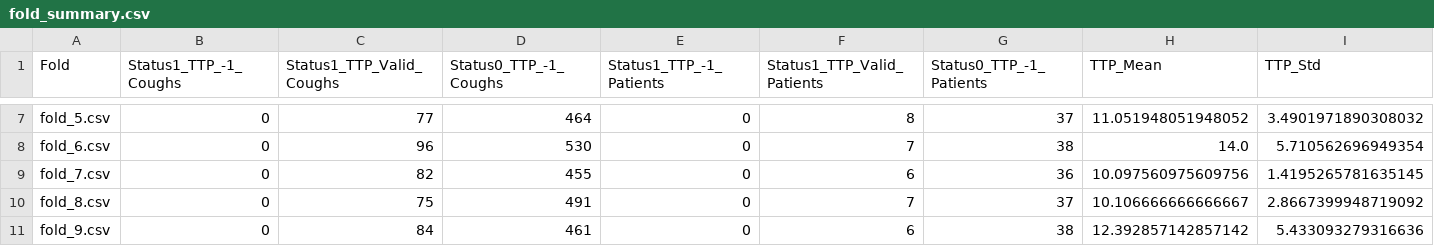
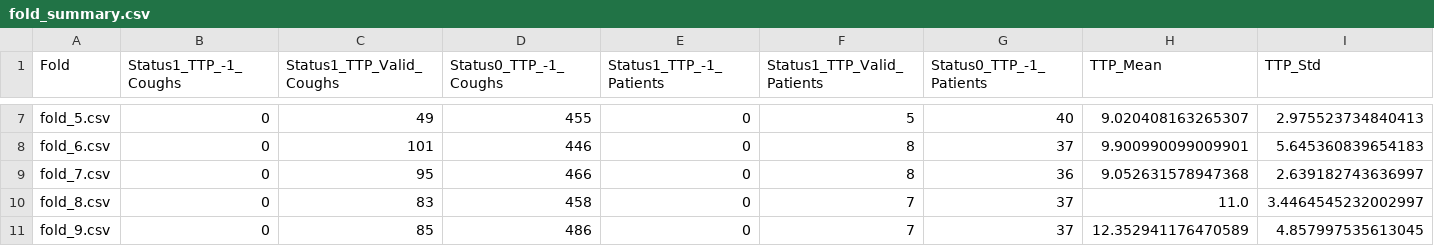
Before and after one commit to G-dubwa/my_regression_baselines, a CSV file: fold_summary.csv, drawn as a sheet; only a part is shown, gaps mark what is left out; the diff covers the shown part only; the diff names each change by its address in the sheet, - before the commit and + after, or states it on an @@ line.

```diff
--- a/fold_summary.csv
+++ b/fold_summary.csv
-C7 (Status1_TTP_Valid_Coughs): 77
+C7 (Status1_TTP_Valid_Coughs): 49
-D7 (Status0_TTP_-1_Coughs): 464
+D7 (Status0_TTP_-1_Coughs): 455
-F7 (Status1_TTP_Valid_Patients): 8
+F7 (Status1_TTP_Valid_Patients): 5
-G7 (Status0_TTP_-1_Patients): 37
+G7 (Status0_TTP_-1_Patients): 40
-H7 (TTP_Mean): 11.051948051948052
+H7 (TTP_Mean): 9.020408163265307
-I7 (TTP_Std): 3.4901971890308032
+I7 (TTP_Std): 2.975523734840413
-C8 (Status1_TTP_Valid_Coughs): 96
+C8 (Status1_TTP_Valid_Coughs): 101
-D8 (Status0_TTP_-1_Coughs): 530
+D8 (Status0_TTP_-1_Coughs): 446
-F8 (Status1_TTP_Valid_Patients): 7
+F8 (Status1_TTP_Valid_Patients): 8
-G8 (Status0_TTP_-1_Patients): 38
+G8 (Status0_TTP_-1_Patients): 37
-H8 (TTP_Mean): 14.0
+H8 (TTP_Mean): 9.900990099009901
-I8 (TTP_Std): 5.710562696949354
+I8 (TTP_Std): 5.645360839654183
-C9 (Status1_TTP_Valid_Coughs): 82
+C9 (Status1_TTP_Valid_Coughs): 95
-D9 (Status0_TTP_-1_Coughs): 455
+D9 (Status0_TTP_-1_Coughs): 466
-F9 (Status1_TTP_Valid_Patients): 6
+F9 (Status1_TTP_Valid_Patients): 8
-H9 (TTP_Mean): 10.097560975609756
+H9 (TTP_Mean): 9.052631578947368
-I9 (TTP_Std): 1.4195265781635145
+I9 (TTP_Std): 2.639182743636997
-C10 (Status1_TTP_Valid_Coughs): 75
+C10 (Status1_TTP_Valid_Coughs): 83
-D10 (Status0_TTP_-1_Coughs): 491
+D10 (Status0_TTP_-1_Coughs): 458
-H10 (TTP_Mean): 10.106666666666667
+H10 (TTP_Mean): 11.0
-I10 (TTP_Std): 2.8667399948719092
+I10 (TTP_Std): 3.4464545232002997
-C11 (Status1_TTP_Valid_Coughs): 84
+C11 (Status1_TTP_Valid_Coughs): 85
-D11 (Status0_TTP_-1_Coughs): 461
+D11 (Status0_TTP_-1_Coughs): 486
-F11 (Status1_TTP_Valid_Patients): 6
+F11 (Status1_TTP_Valid_Patients): 7
-G11 (Status0_TTP_-1_Patients): 38
+G11 (Status0_TTP_-1_Patients): 37
-H11 (TTP_Mean): 12.392857142857142
+H11 (TTP_Mean): 12.352941176470589
-I11 (TTP_Std): 5.433093279316636
+I11 (TTP_Std): 4.857997535613045
```
Also changed, not shown: 27 edited cells elsewhere in this file, 5 other files.
